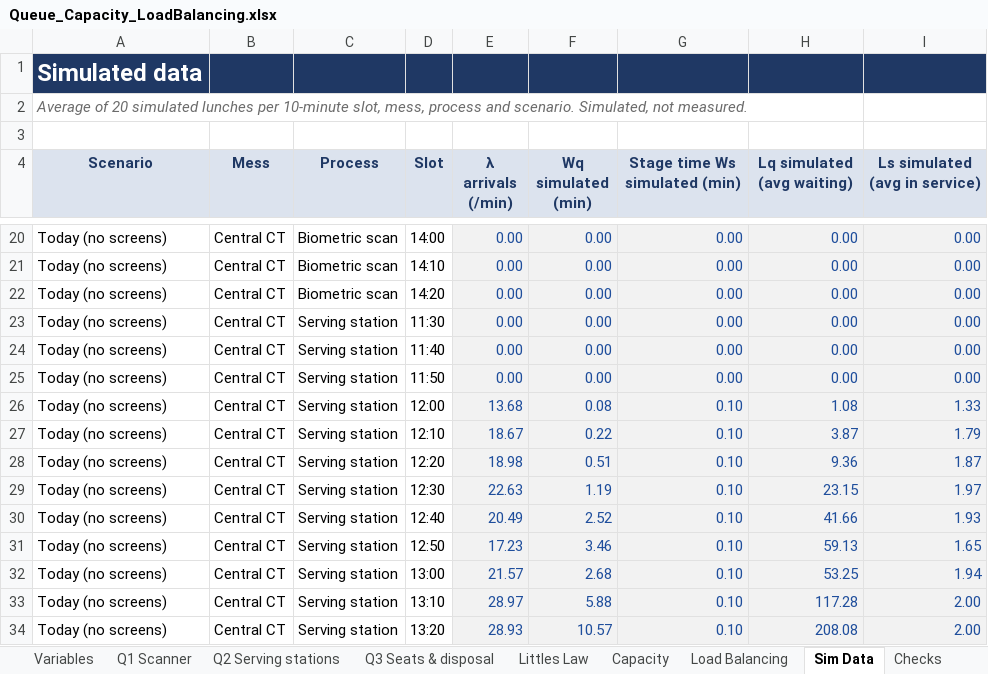
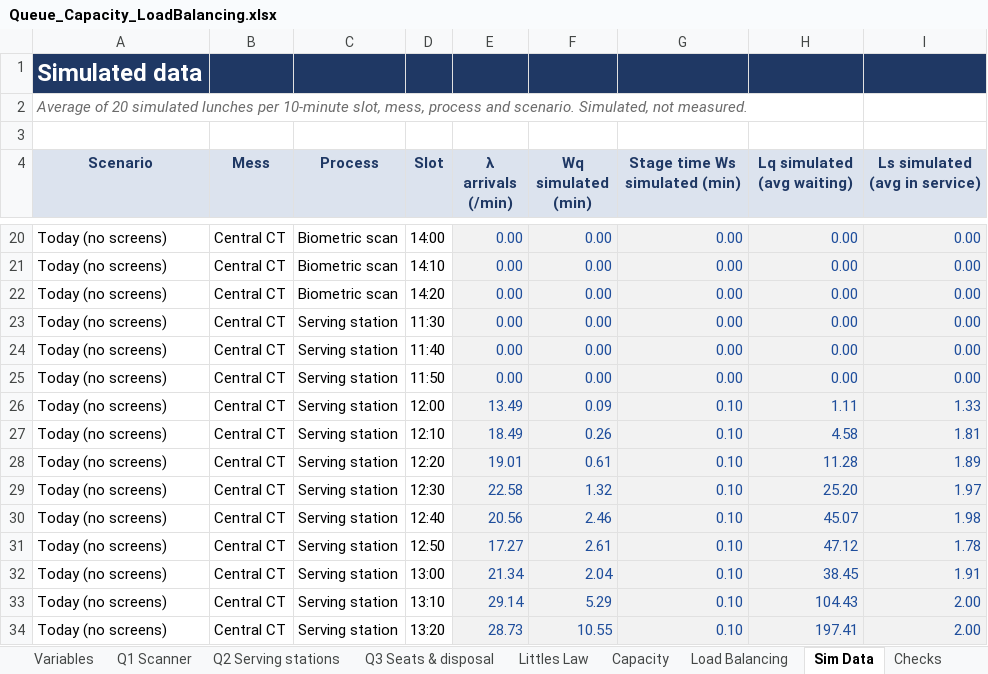
Before and after one commit to mrnotamazing/SmartScan_Mess, an Excel workbook: docs/Queue_Capacity_LoadBalancing.xlsx, sheet Sim Data, drawn as a sheet; only a part is shown, gaps mark what is left out; values as stored, in another font and other column widths than the file's, no borders; charts and pictures not drawn; the diff covers the shown part only; the diff names each change by its address in the sheet, - before the commit and + after, or states it on an @@ line.

```diff
--- a/docs/Queue_Capacity_LoadBalancing.xlsx (sheet Sim Data)
+++ b/docs/Queue_Capacity_LoadBalancing.xlsx (sheet Sim Data)
-E26 (λ arrivals (/min)): 13.68
+E26 (λ arrivals (/min)): 13.49
-F26 (Wq simulated (min)): 0.08
+F26 (Wq simulated (min)): 0.09
-H26 (Lq simulated (avg waiting)): 1.08
+H26 (Lq simulated (avg waiting)): 1.11
-E27 (λ arrivals (/min)): 18.67
+E27 (λ arrivals (/min)): 18.49
-F27 (Wq simulated (min)): 0.22
+F27 (Wq simulated (min)): 0.26
-H27 (Lq simulated (avg waiting)): 3.87
+H27 (Lq simulated (avg waiting)): 4.58
-I27 (Ls simulated (avg in service)): 1.79
+I27 (Ls simulated (avg in service)): 1.81
-E28 (λ arrivals (/min)): 18.98
+E28 (λ arrivals (/min)): 19.01
-F28 (Wq simulated (min)): 0.51
+F28 (Wq simulated (min)): 0.61
-H28 (Lq simulated (avg waiting)): 9.36
+H28 (Lq simulated (avg waiting)): 11.28
-I28 (Ls simulated (avg in service)): 1.87
+I28 (Ls simulated (avg in service)): 1.89
-E29 (λ arrivals (/min)): 22.63
+E29 (λ arrivals (/min)): 22.58
-F29 (Wq simulated (min)): 1.19
+F29 (Wq simulated (min)): 1.32
-H29 (Lq simulated (avg waiting)): 23.15
+H29 (Lq simulated (avg waiting)): 25.20
-E30 (λ arrivals (/min)): 20.49
+E30 (λ arrivals (/min)): 20.56
-F30 (Wq simulated (min)): 2.52
+F30 (Wq simulated (min)): 2.46
-H30 (Lq simulated (avg waiting)): 41.66
+H30 (Lq simulated (avg waiting)): 45.07
-I30 (Ls simulated (avg in service)): 1.93
+I30 (Ls simulated (avg in service)): 1.98
-E31 (λ arrivals (/min)): 17.23
+E31 (λ arrivals (/min)): 17.27
-F31 (Wq simulated (min)): 3.46
+F31 (Wq simulated (min)): 2.61
-H31 (Lq simulated (avg waiting)): 59.13
+H31 (Lq simulated (avg waiting)): 47.12
-I31 (Ls simulated (avg in service)): 1.65
+I31 (Ls simulated (avg in service)): 1.78
-E32 (λ arrivals (/min)): 21.57
+E32 (λ arrivals (/min)): 21.34
-F32 (Wq simulated (min)): 2.68
+F32 (Wq simulated (min)): 2.04
-H32 (Lq simulated (avg waiting)): 53.25
+H32 (Lq simulated (avg waiting)): 38.45
-I32 (Ls simulated (avg in service)): 1.94
+I32 (Ls simulated (avg in service)): 1.91
-E33 (λ arrivals (/min)): 28.97
+E33 (λ arrivals (/min)): 29.14
-F33 (Wq simulated (min)): 5.88
+F33 (Wq simulated (min)): 5.29
-H33 (Lq simulated (avg waiting)): 117.28
+H33 (Lq simulated (avg waiting)): 104.43
-E34 (λ arrivals (/min)): 28.93
+E34 (λ arrivals (/min)): 28.73
-F34 (Wq simulated (min)): 10.57
+F34 (Wq simulated (min)): 10.55
-H34 (Lq simulated (avg waiting)): 208.08
+H34 (Lq simulated (avg waiting)): 197.41
```
Also changed, not shown: 648 edited cells elsewhere in this sheet, sheet Q3 Seats & disposal, sheet Q2 Serving stations, sheet Load Balancing, sheet Littles Law, sheet Q1 Scanner, sheet Capacity, 4 more sheets, formulas that keep their value, charts or pictures, docs/MDS_Decision_Workbook.xlsx, 12 other files.
